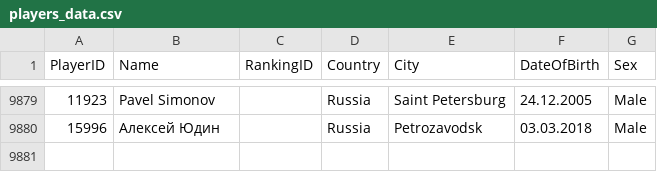
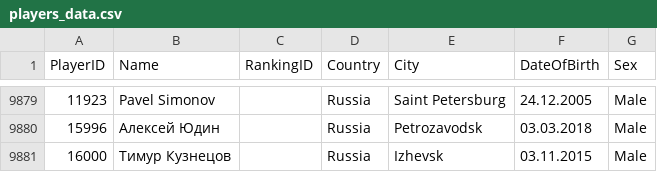
Before and after one commit to amundfylling/Scorpion-Scraper-2.0, a CSV file: data/players_data.csv, drawn as a sheet; only a part is shown, gaps mark what is left out.

```diff
--- a/data/players_data.csv
+++ b/data/players_data.csv
@@ -9880 +9880,2 @@
 15996,Алексей Юдин,,Russia,Petrozavodsk,03.03.2018,Male
+16000,Тимур Кузнецов,,Russia,Izhevsk,03.11.2015,Male
```
Also changed, not shown: data/tournament_data.csv, 1 other file.
